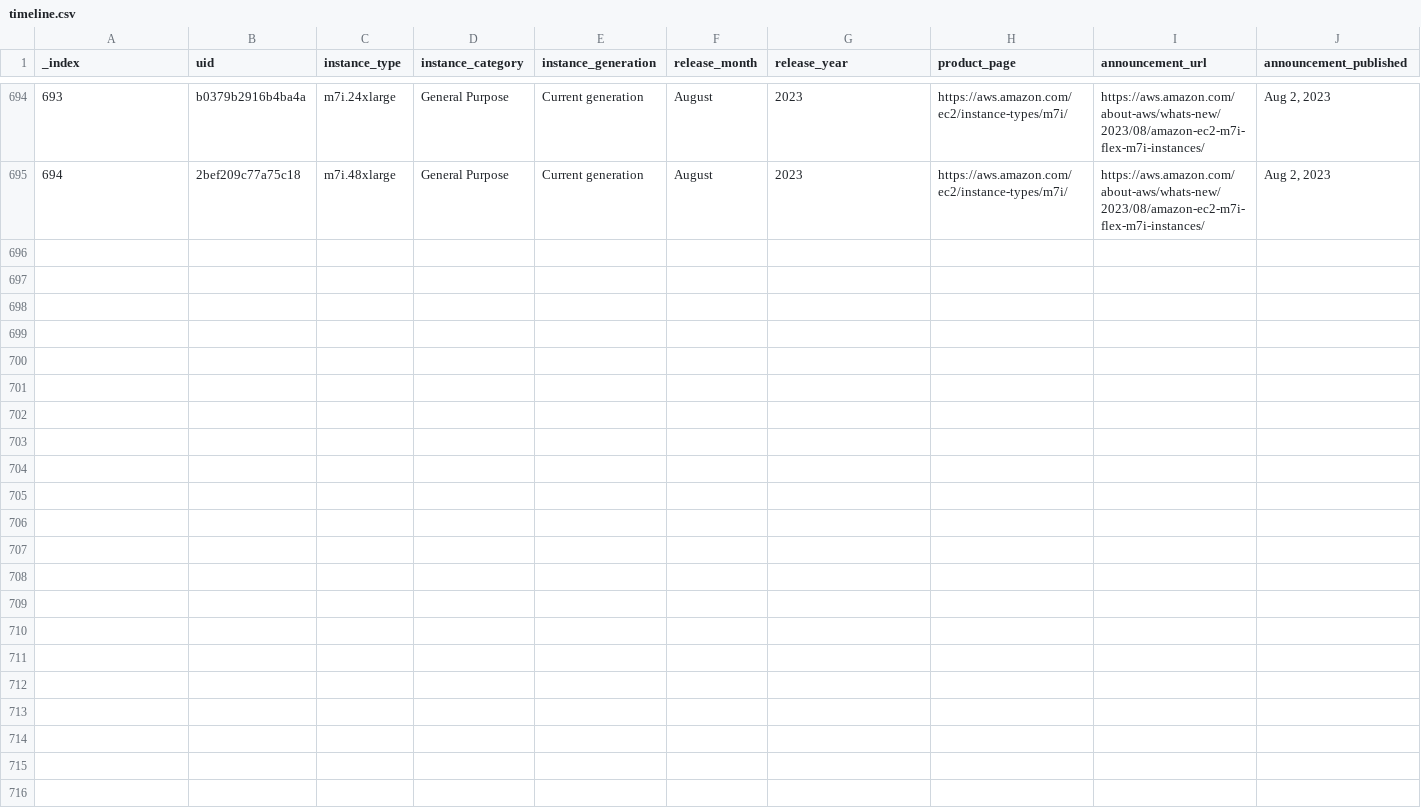
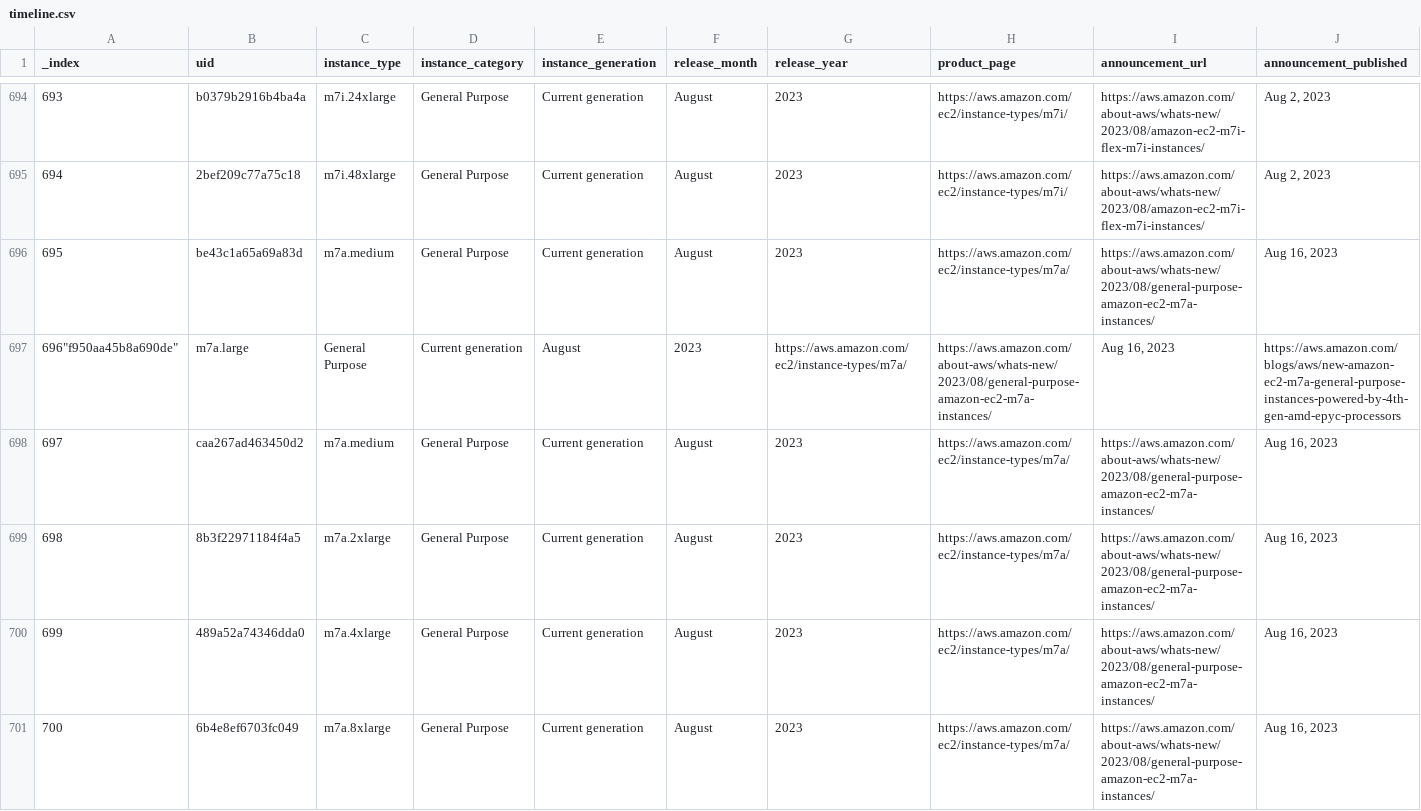
Before and after one commit to nrollr/EC2-timeline, a CSV file: public/data/timeline.csv, drawn as a sheet; only a part is shown, gaps mark what is left out; rows hold the shown columns only; the diff covers the shown part only; the diff names each change by its address in the sheet, - before the commit and + after, or states it on an @@ line.

Commit message:
Add M7A Instances

```diff
--- a/public/data/timeline.csv
+++ b/public/data/timeline.csv
+row 696: 695 | be43c1a65a69a83d | m7a.medium | General Purpose | Current generation | August | 2023 | https://aws.amazon.com/ec2/instance-types/m7a/ | https://aws.amazon.com/about-aws/whats-new/2023/08/general-purpose-amazon-ec2-m7a-instances/ | Aug 16, 2023
+row 697: 696"f950aa45b8a690de" | m7a.large | General Purpose | Current generation | August | 2023 | https://aws.amazon.com/ec2/instance-types/m7a/ | https://aws.amazon.com/about-aws/whats-new/2023/08/general-purpose-amazon-ec2-m7a-instances/ | Aug 16, 2023 | https://aws.amazon.com/blogs/aws/new-amazon-ec2-m7a-general-purpose-instances-powered-by-4th-gen-amd-epyc-processors
+row 698: 697 | caa267ad463450d2 | m7a.medium | General Purpose | Current generation | August | 2023 | https://aws.amazon.com/ec2/instance-types/m7a/ | https://aws.amazon.com/about-aws/whats-new/2023/08/general-purpose-amazon-ec2-m7a-instances/ | Aug 16, 2023
+row 699: 698 | 8b3f22971184f4a5 | m7a.2xlarge | General Purpose | Current generation | August | 2023 | https://aws.amazon.com/ec2/instance-types/m7a/ | https://aws.amazon.com/about-aws/whats-new/2023/08/general-purpose-amazon-ec2-m7a-instances/ | Aug 16, 2023
+row 700: 699 | 489a52a74346dda0 | m7a.4xlarge | General Purpose | Current generation | August | 2023 | https://aws.amazon.com/ec2/instance-types/m7a/ | https://aws.amazon.com/about-aws/whats-new/2023/08/general-purpose-amazon-ec2-m7a-instances/ | Aug 16, 2023
+row 701: 700 | 6b4e8ef6703fc049 | m7a.8xlarge | General Purpose | Current generation | August | 2023 | https://aws.amazon.com/ec2/instance-types/m7a/ | https://aws.amazon.com/about-aws/whats-new/2023/08/general-purpose-amazon-ec2-m7a-instances/ | Aug 16, 2023
```
Also changed, not shown: 6 added rows elsewhere in this file, 3 other files.
